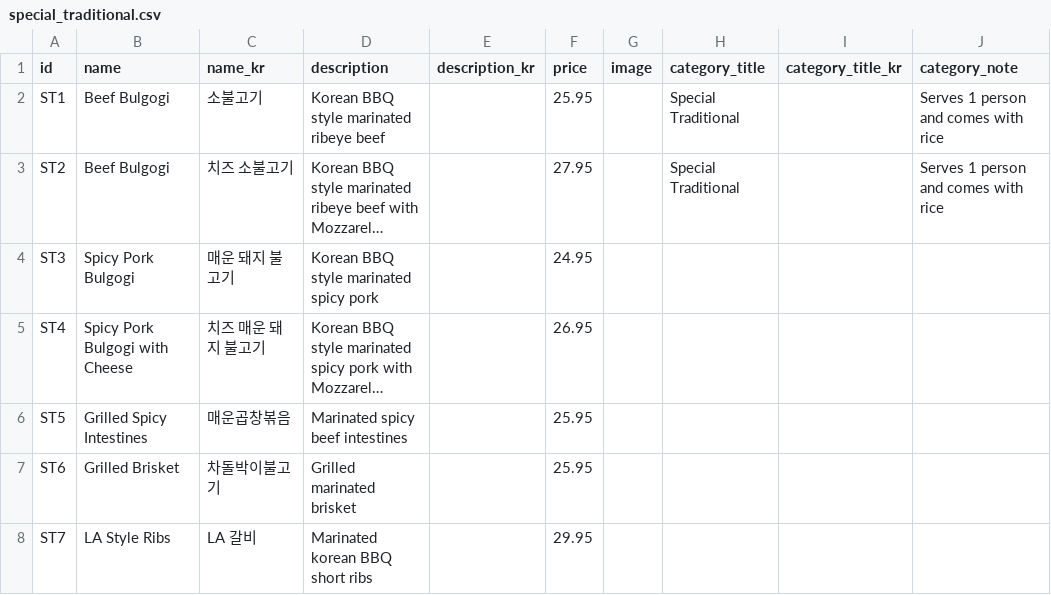
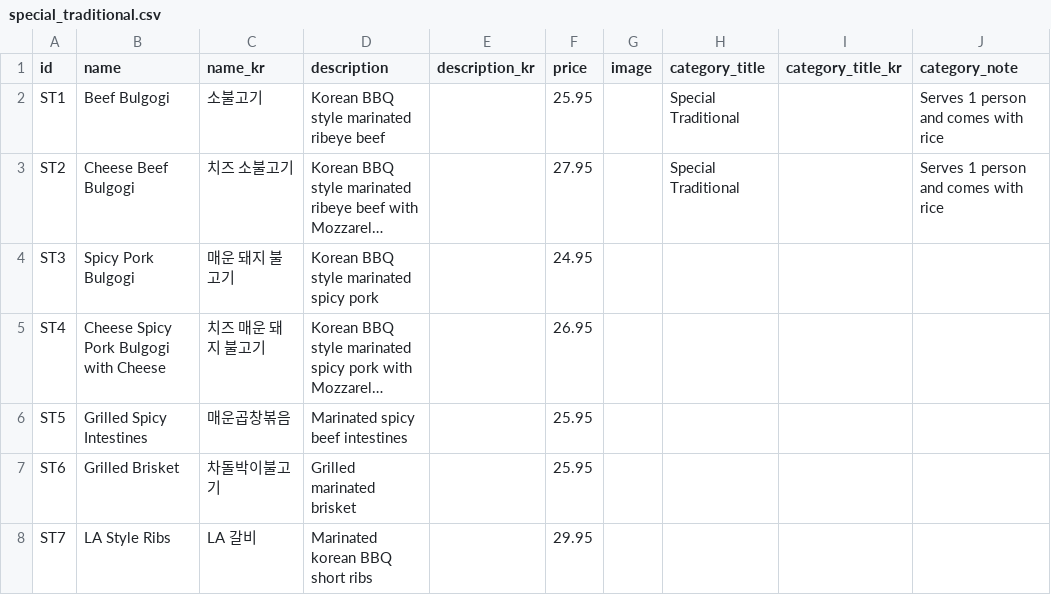
Before and after one commit to Laurasgold/homepage, a CSV file: src/data/special_traditional.csv, drawn as a sheet; only a part is shown; long unchanged cells end in …; the diff names each change by its address in the sheet, - before the commit and + after, or states it on an @@ line.

Commit message:
Add cheese

```diff
--- a/src/data/special_traditional.csv
+++ b/src/data/special_traditional.csv
-B3 (name): Beef Bulgogi
+B3 (name): Cheese Beef Bulgogi
-B5 (name): Spicy Pork Bulgogi with Cheese
+B5 (name): Cheese Spicy Pork Bulgogi with Cheese
```
